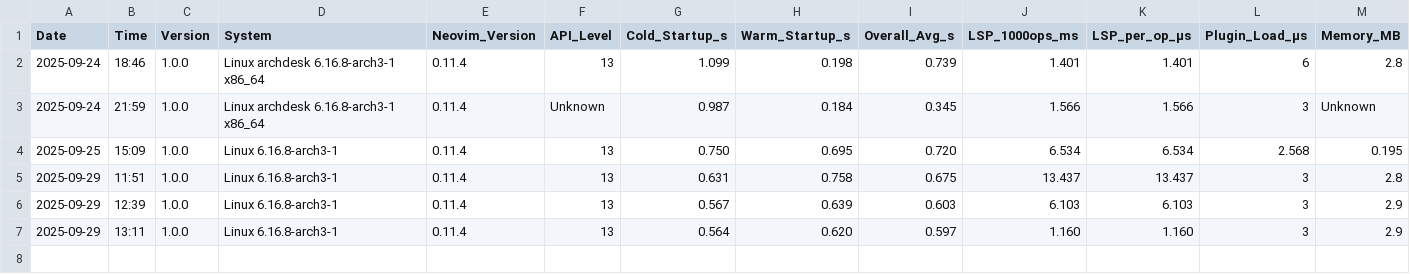
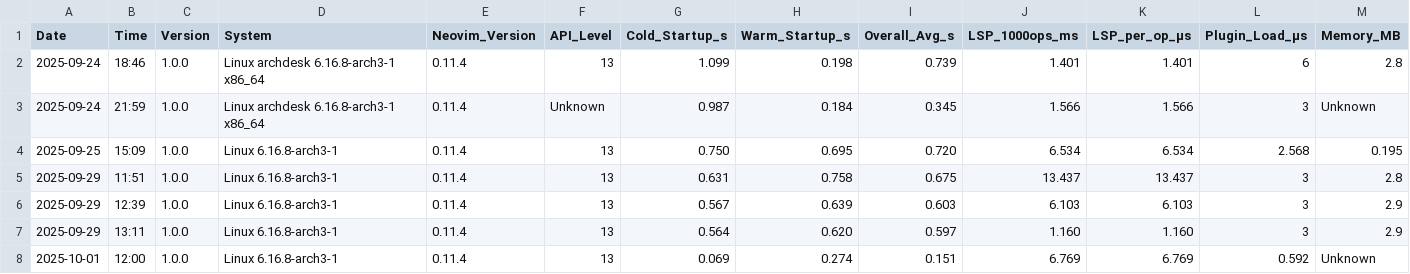
Before and after one commit to Maik-0000FF/VelocityNvim, a CSV file: docs/benchmark_results.csv, drawn as a sheet; only a part is shown; rows hold the shown columns only; the diff names each change by its address in the sheet, - before the commit and + after, or states it on an @@ line.

```diff
--- a/docs/benchmark_results.csv
+++ b/docs/benchmark_results.csv
+row 8: 2025-10-01 | 12:00 | 1.0.0 | Linux 6.16.8-arch3-1 | 0.11.4 | 13 | 0.069 | 0.274 | 0.151 | 6.769 | 6.769 | 0.592 | Unknown
```
Also changed, not shown: 3 other files.
